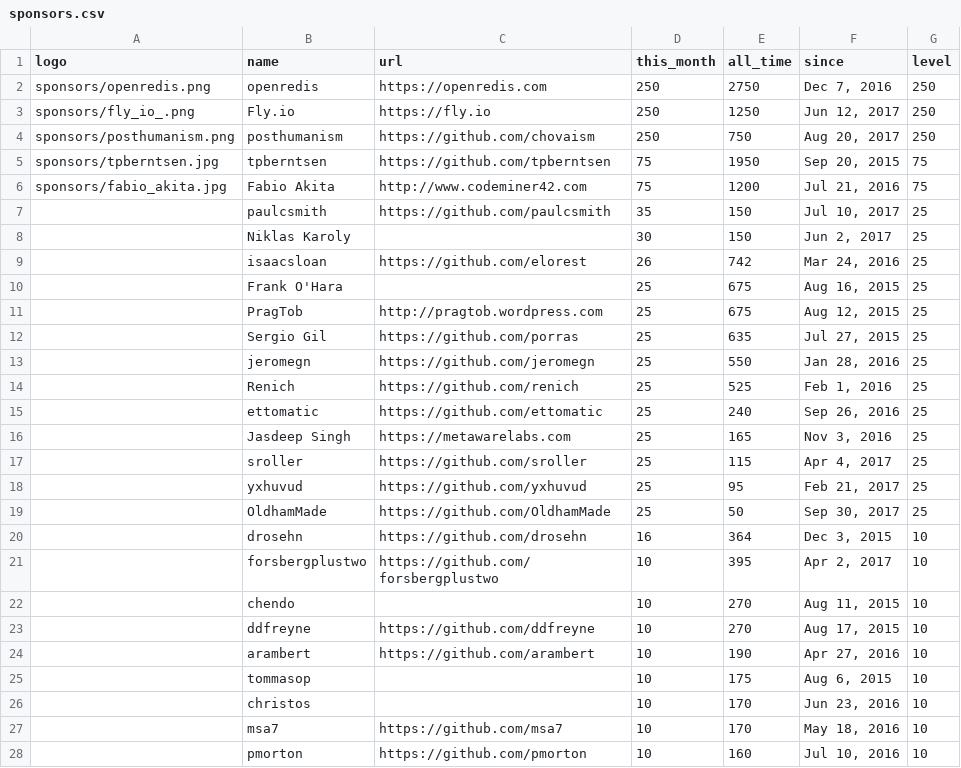
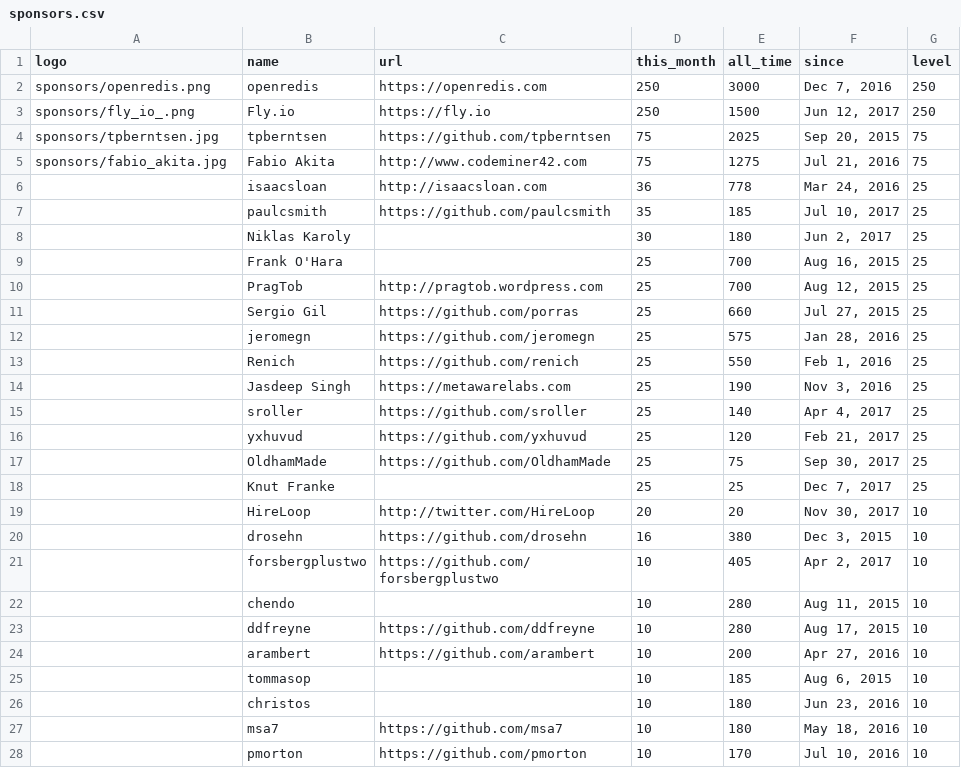
Before and after one commit to crystal-lang/crystal-website, a CSV file: _data/sponsors.csv, drawn as a sheet; only a part is shown; the diff covers the shown part only.

Commit message:
Update sponsors

```diff
--- a/_data/sponsors.csv
+++ b/_data/sponsors.csv
@@ -1,28 +1,28 @@
 logo,name,url,this_month,all_time,since,level
-sponsors/openredis.png,openredis,https://openredis.com,250,2750,"Dec 7, 2016",250
-sponsors/fly_io_.png,Fly.io ,https://fly.io,250,1250,"Jun 12, 2017",250
-sponsors/posthumanism.png,posthumanism,https://github.com/chovaism,250,750,"Aug 20, 2017",250
-sponsors/tpberntsen.jpg,tpberntsen,https://github.com/tpberntsen,75,1950,"Sep 20, 2015",75
-sponsors/fabio_akita.jpg,Fabio Akita,http://www.codeminer42.com,75,1200,"Jul 21, 2016",75
-,paulcsmith,https://github.com/paulcsmith,35,150,"Jul 10, 2017",25
-,Niklas Karoly,,30,150,"Jun 2, 2017",25
-,isaacsloan,https://github.com/elorest,26,742,"Mar 24, 2016",25
-,Frank O'Hara,,25,675,"Aug 16, 2015",25
-,PragTob,http://pragtob.wordpress.com,25,675,"Aug 12, 2015",25
-,Sergio Gil,https://github.com/porras,25,635,"Jul 27, 2015",25
-,jeromegn,https://github.com/jeromegn,25,550,"Jan 28, 2016",25
-,Renich,https://github.com/renich,25,525,"Feb 1, 2016",25
-,ettomatic,https://github.com/ettomatic,25,240,"Sep 26, 2016",25
-,Jasdeep Singh,https://metawarelabs.com,25,165,"Nov 3, 2016",25
-,sroller,https://github.com/sroller,25,115,"Apr 4, 2017",25
-,yxhuvud,https://github.com/yxhuvud,25,95,"Feb 21, 2017",25
-,OldhamMade,https://github.com/OldhamMade,25,50,"Sep 30, 2017",25
-,drosehn,https://github.com/drosehn,16,364,"Dec 3, 2015",10
-,forsbergplustwo,https://github.com/forsbergplustwo,10,395,"Apr 2, 2017",10
-,chendo ,,10,270,"Aug 11, 2015",10
-,ddfreyne,https://github.com/ddfreyne,10,270,"Aug 17, 2015",10
-,arambert,https://github.com/arambert,10,190,"Apr 27, 2016",10
-,tommasop,,10,175,"Aug 6, 2015",10
-,christos,,10,170,"Jun 23, 2016",10
-,msa7,https://github.com/msa7,10,170,"May 18, 2016",10
-,pmorton,https://github.com/pmorton,10,160,"Jul 10, 2016",10
+sponsors/openredis.png,openredis,https://openredis.com,250,3000,"Dec 7, 2016",250
+sponsors/fly_io_.png,Fly.io ,https://fly.io,250,1500,"Jun 12, 2017",250
+sponsors/tpberntsen.jpg,tpberntsen,https://github.com/tpberntsen,75,2025,"Sep 20, 2015",75
+sponsors/fabio_akita.jpg,Fabio Akita,http://www.codeminer42.com,75,1275,"Jul 21, 2016",75
+,isaacsloan,http://isaacsloan.com,36,778,"Mar 24, 2016",25
+,paulcsmith,https://github.com/paulcsmith,35,185,"Jul 10, 2017",25
+,Niklas Karoly,,30,180,"Jun 2, 2017",25
+,Frank O'Hara,,25,700,"Aug 16, 2015",25
+,PragTob,http://pragtob.wordpress.com,25,700,"Aug 12, 2015",25
+,Sergio Gil,https://github.com/porras,25,660,"Jul 27, 2015",25
+,jeromegn,https://github.com/jeromegn,25,575,"Jan 28, 2016",25
+,Renich,https://github.com/renich,25,550,"Feb 1, 2016",25
+,Jasdeep Singh,https://metawarelabs.com,25,190,"Nov 3, 2016",25
+,sroller,https://github.com/sroller,25,140,"Apr 4, 2017",25
+,yxhuvud,https://github.com/yxhuvud,25,120,"Feb 21, 2017",25
+,OldhamMade,https://github.com/OldhamMade,25,75,"Sep 30, 2017",25
+,Knut Franke,,25,25,"Dec 7, 2017",25
+,HireLoop,http://twitter.com/HireLoop,20,20,"Nov 30, 2017",10
+,drosehn,https://github.com/drosehn,16,380,"Dec 3, 2015",10
+,forsbergplustwo,https://github.com/forsbergplustwo,10,405,"Apr 2, 2017",10
+,chendo ,,10,280,"Aug 11, 2015",10
+,ddfreyne,https://github.com/ddfreyne,10,280,"Aug 17, 2015",10
+,arambert,https://github.com/arambert,10,200,"Apr 27, 2016",10
+,tommasop,,10,185,"Aug 6, 2015",10
+,christos,,10,180,"Jun 23, 2016",10
+,msa7,https://github.com/msa7,10,180,"May 18, 2016",10
+,pmorton,https://github.com/pmorton,10,170,"Jul 10, 2016",10
```
Also changed, not shown: 10 added rows, 3 removed rows and 65 edited cells elsewhere in this file.
